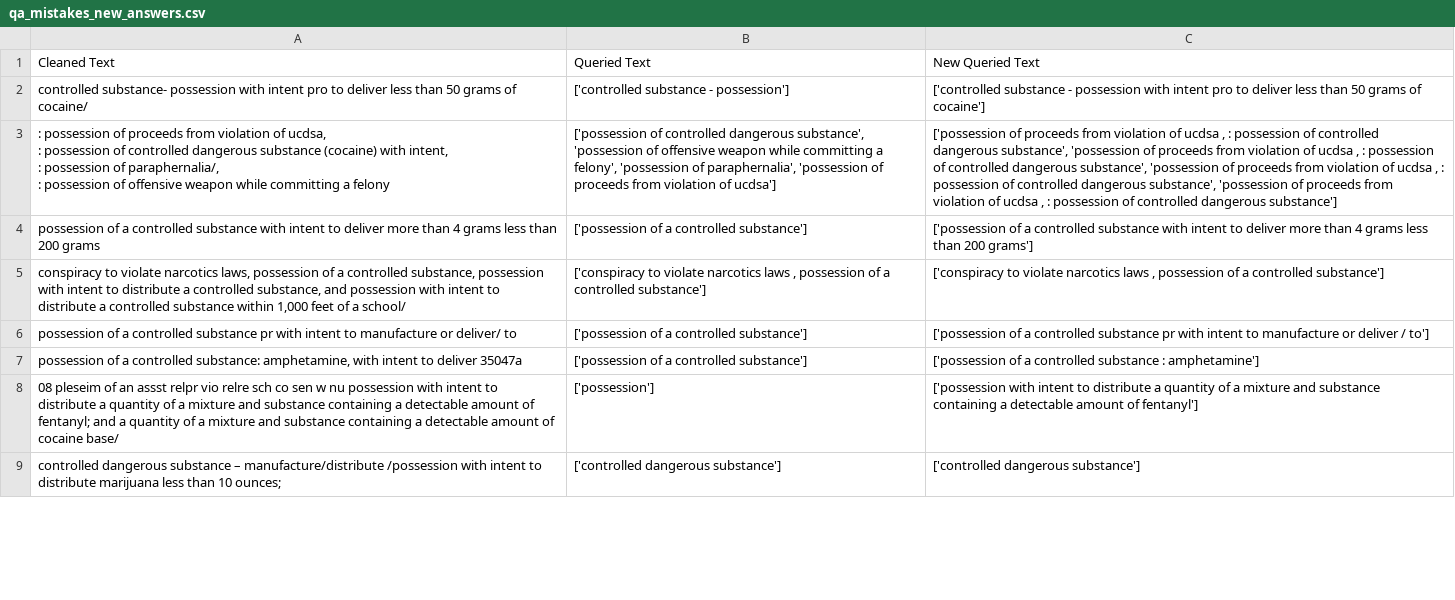
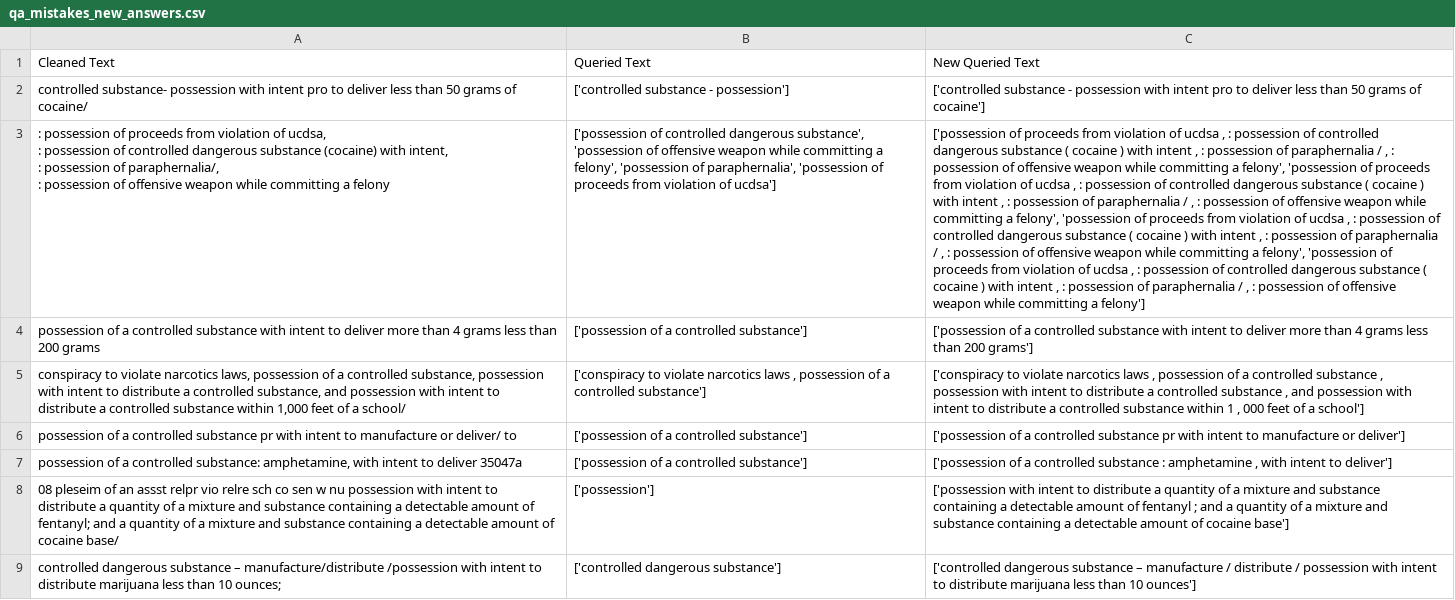
Before and after one commit to OliverMorland/distilbert_question_answerer, a CSV file: qa_mistakes_new_answers.csv, drawn as a sheet; only a part is shown; the diff covers the shown part only; the diff names each change by its address in the sheet, - before the commit and + after, or states it on an @@ line.

Commit message:
retrained question answerer

```diff
--- a/qa_mistakes_new_answers.csv
+++ b/qa_mistakes_new_answers.csv
-C3: …controlled dangerous substance', 'possession of proceeds from violation of ucdsa , : possession of controlled dangerous substance', 'possession of proceeds from violation of ucdsa , : possession of controlled dangerous substance', 'possession of proceeds from violation of ucdsa , : possession of controlled dangerous substance']
+C3: …controlled dangerous substance ( cocaine ) with intent , : possession of paraphernalia / , : possession of offensive weapon while committing a felony', 'possession of proceeds from violation of ucdsa , : possession of controlled dangerous substance ( cocaine ) with intent , : possession of paraphernalia / , : possession of offensive weapon while committing a felony', 'possession of proceeds from violation of ucdsa , : possession of controlled dangerous substance ( cocaine ) with intent , : possession of paraphernalia / , : possession of offensive weapon while committing a felony', 'possession of proceeds from violation of ucdsa , : possession of controlled dangerous substance ( cocaine ) with intent , : possession of paraphernalia / , : possession of offensive weapon while committing a felony']
-C5: …a controlled substance']
+C5: …a controlled substance , possession with intent to distribute a controlled substance , and possession with intent to distribute a controlled substance within 1 , 000 feet of a school']
-C6: …manufacture or deliver / to']
+C6: …manufacture or deliver']
-C7: …substance : amphetamine']
+C7: …substance : amphetamine , with intent to deliver']
-C8: …amount of fentanyl']
+C8: …amount of fentanyl ; and a quantity of a mixture and substance containing a detectable amount of cocaine base']
-C9: ['controlled dangerous substance']
+C9: ['controlled dangerous substance – manufacture / distribute / possession with intent to distribute marijuana less than 10 ounces']
```
Also changed, not shown: 54 edited cells elsewhere in this file, 14 other files.
